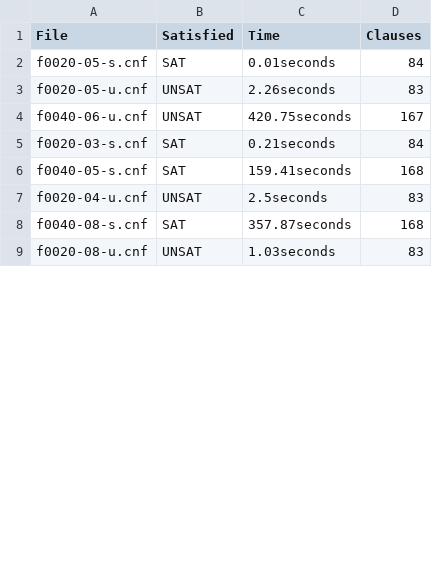
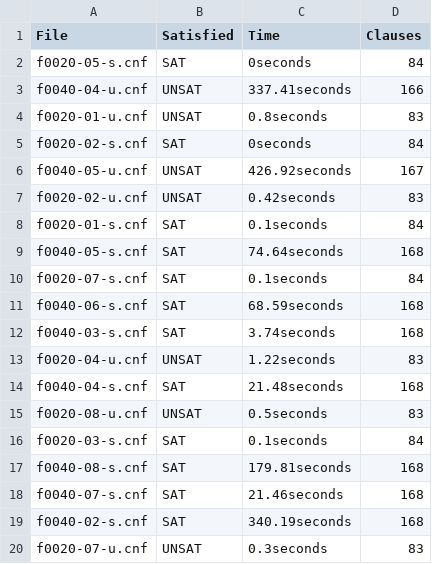
Before and after one commit to cszh222/AIHW3, a CSV file: dpll2.csv, drawn as a sheet; only a part is shown; the diff covers the shown part only.

Commit message:
solved problems

```diff
--- a/dpll2.csv
+++ b/dpll2.csv
@@ -1,9 +1,20 @@
 File, Satisfied, Time, Clauses
-f0020-05-s.cnf, SAT, 0.01seconds, 84
-f0020-05-u.cnf, UNSAT, 2.26seconds, 83
-f0040-06-u.cnf, UNSAT, 420.75seconds, 167
-f0020-03-s.cnf, SAT, 0.21seconds, 84
-f0040-05-s.cnf, SAT, 159.41seconds, 168
-f0020-04-u.cnf, UNSAT, 2.5seconds, 83
-f0040-08-s.cnf, SAT, 357.87seconds, 168
-f0020-08-u.cnf, UNSAT, 1.03seconds, 83
+f0020-05-s.cnf, SAT, 0seconds, 84
+f0040-04-u.cnf, UNSAT, 337.41seconds, 166
+f0020-01-u.cnf, UNSAT, 0.8seconds, 83
+f0020-02-s.cnf, SAT, 0seconds, 84
+f0040-05-u.cnf, UNSAT, 426.92seconds, 167
+f0020-02-u.cnf, UNSAT, 0.42seconds, 83
+f0020-01-s.cnf, SAT, 0.1seconds, 84
+f0040-05-s.cnf, SAT, 74.64seconds, 168
+f0020-07-s.cnf, SAT, 0.1seconds, 84
+f0040-06-s.cnf, SAT, 68.59seconds, 168
+f0040-03-s.cnf, SAT, 3.74seconds, 168
+f0020-04-u.cnf, UNSAT, 1.22seconds, 83
+f0040-04-s.cnf, SAT, 21.48seconds, 168
+f0020-08-u.cnf, UNSAT, 0.5seconds, 83
+f0020-03-s.cnf, SAT, 0.1seconds, 84
+f0040-08-s.cnf, SAT, 179.81seconds, 168
+f0040-07-s.cnf, SAT, 21.46seconds, 168
+f0040-02-s.cnf, SAT, 340.19seconds, 168
+f0020-07-u.cnf, UNSAT, 0.3seconds, 83
```
Also changed, not shown: 9 added rows, 2 removed rows and 6 edited cells elsewhere in this file.
